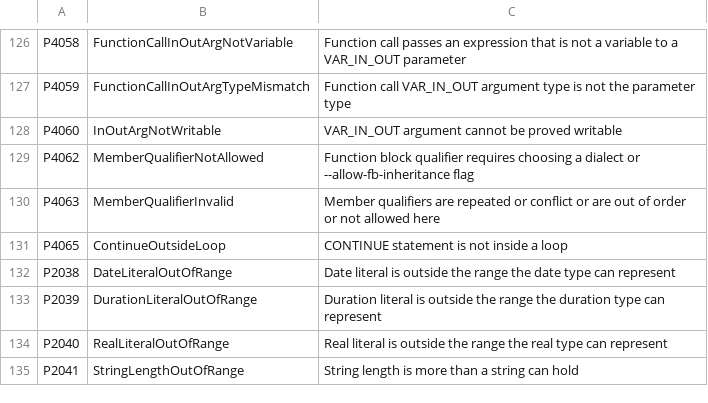
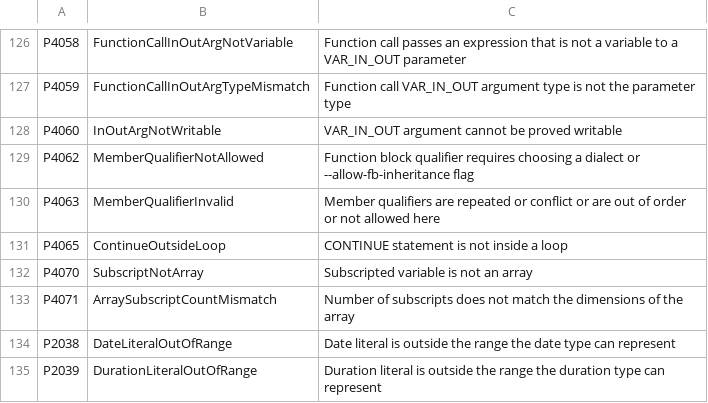
Before and after one commit to ironplc/ironplc, a CSV file: compiler/problems/resources/problem-codes.csv, drawn as a sheet; only a part is shown, gaps mark what is left out; the shorter side is filled out with more unchanged rows; the diff names each change by its address in the sheet, - before the commit and + after, or states it on an @@ line.

Commit message:
feat(analyzer): reject a subscript on a non-array (P4070) or with the wrong count (P4071)
check accepted x[1] on a DINT and h.n[1] on a DINT field, leaving codegen to report them as P9999. A subscript on anything but an array now reports P4070, naming the variable and its type, and a subscript count that does not match the array's dimensions reports P4071.

Assisted-by: AI

```diff
--- a/compiler/problems/resources/problem-codes.csv
+++ b/compiler/problems/resources/problem-codes.csv
+row 132: P4070 | SubscriptNotArray | Subscripted variable is not an array
+row 133: P4071 | ArraySubscriptCountMismatch | Number of subscripts does not match the dimensions of the array
```
Also changed, not shown: 6 other files.
